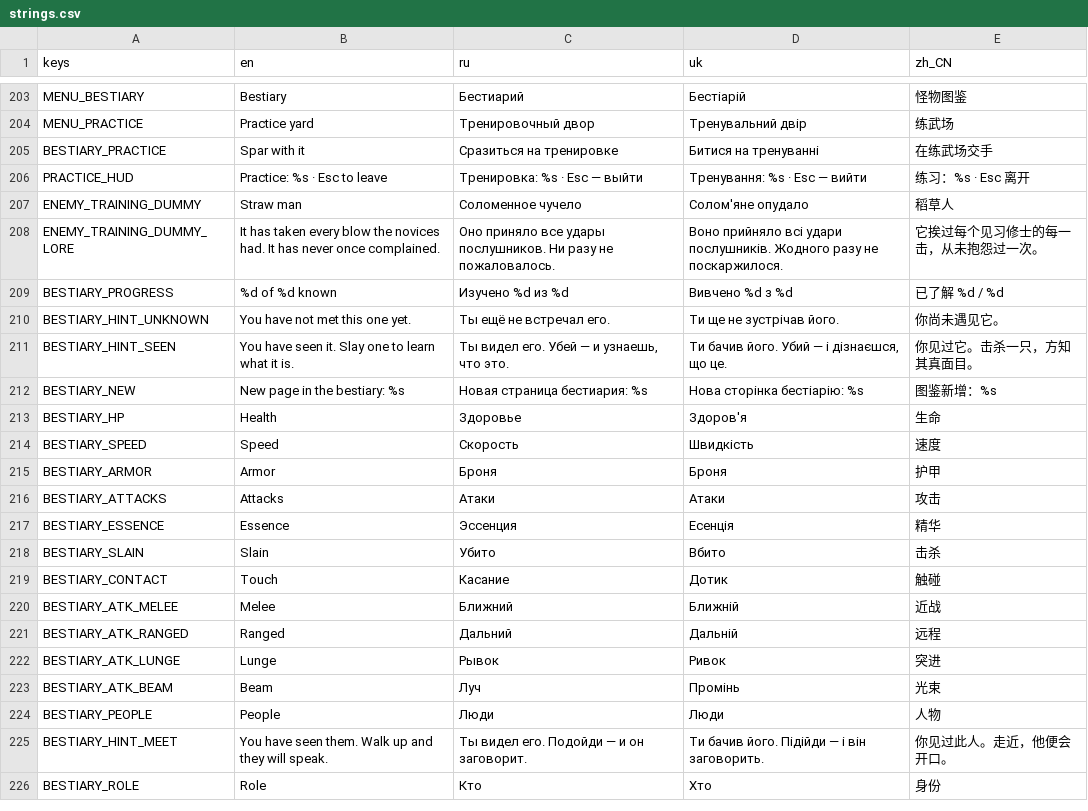
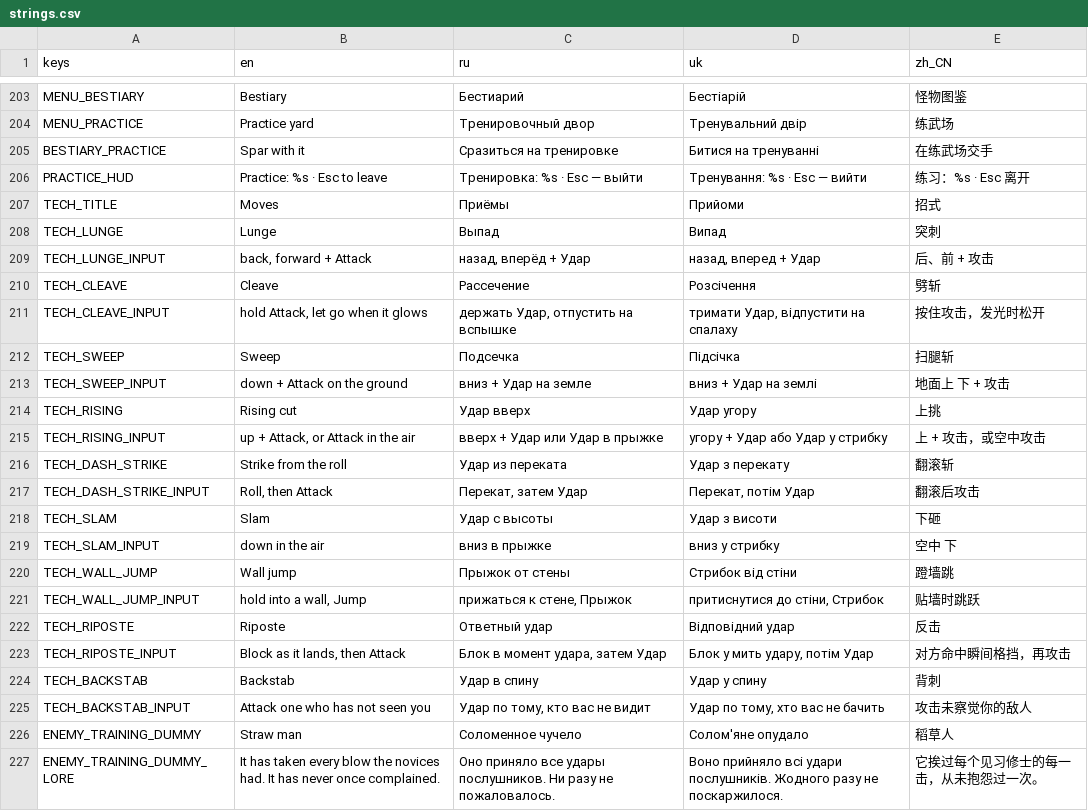
Before and after one commit to Saaayurii/ashes-of-eden, a CSV file: localization/strings.csv, drawn as a sheet; only a part is shown, gaps mark what is left out; the shorter side is filled out with more unchanged rows; the diff names each change by its address in the sheet, - before the commit and + after, or states it on an @@ line.

```diff
--- a/localization/strings.csv
+++ b/localization/strings.csv
+row 207: TECH_TITLE | Moves | Приёмы | Прийоми | 招式
+row 208: TECH_LUNGE | Lunge | Выпад | Випад | 突刺
+row 209: TECH_LUNGE_INPUT | back, forward + Attack | назад, вперёд + Удар | назад, вперед + Удар | 后、前 + 攻击
+row 210: TECH_CLEAVE | Cleave | Рассечение | Розсічення | 劈斩
+row 211: TECH_CLEAVE_INPUT | hold Attack, let go when it glows | держать Удар, отпустить на вспышке | тримати Удар, відпустити на спалаху | 按住攻击，发光时松开
+row 212: TECH_SWEEP | Sweep | Подсечка | Підсічка | 扫腿斩
+row 213: TECH_SWEEP_INPUT | down + Attack on the ground | вниз + Удар на земле | вниз + Удар на землі | 地面上 下 + 攻击
+row 214: TECH_RISING | Rising cut | Удар вверх | Удар угору | 上挑
+row 215: TECH_RISING_INPUT | up + Attack, or Attack in the air | вверх + Удар или Удар в прыжке | угору + Удар або Удар у стрибку | 上 + 攻击，或空中攻击
+row 216: TECH_DASH_STRIKE | Strike from the roll | Удар из переката | Удар з перекату | 翻滚斩
+row 217: TECH_DASH_STRIKE_INPUT | Roll, then Attack | Перекат, затем Удар | Перекат, потім Удар | 翻滚后攻击
+row 218: TECH_SLAM | Slam | Удар с высоты | Удар з висоти | 下砸
+row 219: TECH_SLAM_INPUT | down in the air | вниз в прыжке | вниз у стрибку | 空中 下
+row 220: TECH_WALL_JUMP | Wall jump | Прыжок от стены | Стрибок від стіни | 蹬墙跳
+row 221: TECH_WALL_JUMP_INPUT | hold into a wall, Jump | прижаться к стене, Прыжок | притиснутися до стіни, Стрибок | 贴墙时跳跃
+row 222: TECH_RIPOSTE | Riposte | Ответный удар | Відповідний удар | 反击
+row 223: TECH_RIPOSTE_INPUT | Block as it lands, then Attack | Блок в момент удара, затем Удар | Блок у мить удару, потім Удар | 对方命中瞬间格挡，再攻击
+row 224: TECH_BACKSTAB | Backstab | Удар в спину | Удар у спину | 背刺
+row 225: TECH_BACKSTAB_INPUT | Attack one who has not seen you | Удар по тому, кто вас не видит | Удар по тому, хто вас не бачить | 攻击未察觉你的敌人
```
Also changed, not shown: 28 other files.
